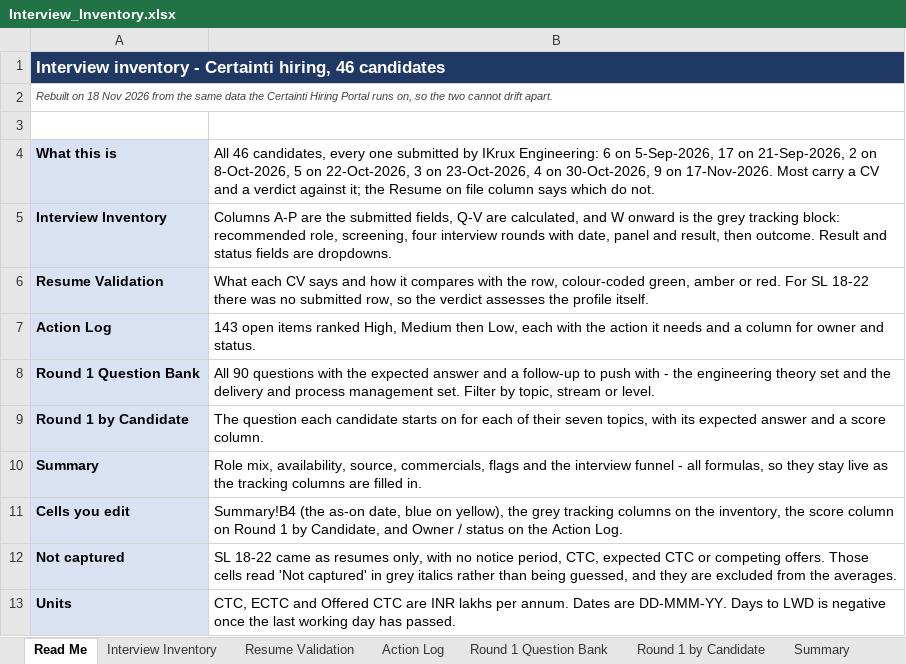
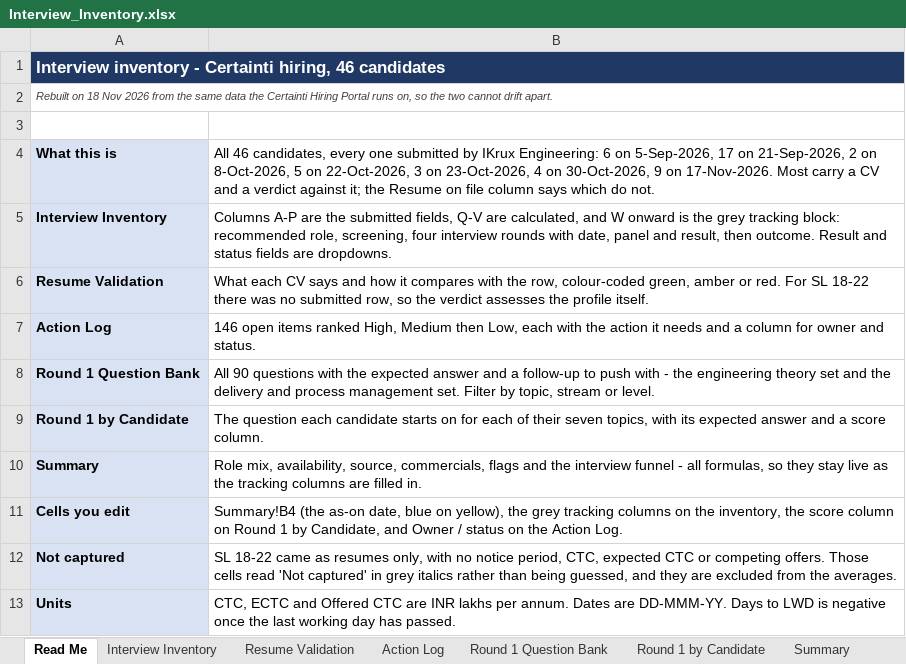
Before and after one commit to b-prabhu/my_utilties, an Excel workbook: interview/Interview_Inventory.xlsx, sheet Read Me, drawn as a sheet; values as stored, in another font and other column widths than the file's, no borders; the diff names each change by its address in the sheet, - before the commit and + after, or states it on an @@ line.

```diff
--- a/interview/Interview_Inventory.xlsx (sheet Read Me)
+++ b/interview/Interview_Inventory.xlsx (sheet Read Me)
-B7: 143 open items…
+B7: 146 open items…
```
Also changed, not shown: sheet Action Log, sheet Resume Validation, sheet Round 1 by Candidate, sheet Interview Inventory, 4 other files.
